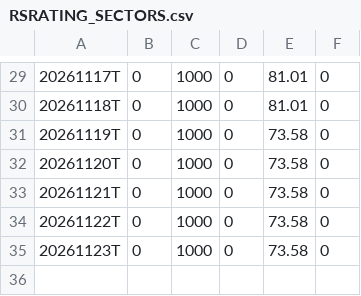
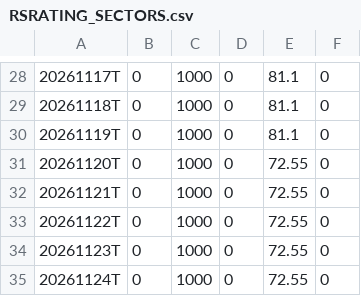
Before and after one commit to OzanTM/RS-LG, a CSV file: output/RSRATING_SECTORS.csv, drawn as a sheet; only a part is shown, gaps mark what is left out; the diff covers the shown part only.

```diff
--- a/output/RSRATING_SECTORS.csv
+++ b/output/RSRATING_SECTORS.csv
@@ -29,7 +28,8 @@
-20261117T,0,1000,0,81.01,0
-20261118T,0,1000,0,81.01,0
-20261119T,0,1000,0,73.58,0
-20261120T,0,1000,0,73.58,0
-20261121T,0,1000,0,73.58,0
-20261122T,0,1000,0,73.58,0
-20261123T,0,1000,0,73.58,0
+20261117T,0,1000,0,81.1,0
+20261118T,0,1000,0,81.1,0
+20261119T,0,1000,0,81.1,0
+20261120T,0,1000,0,72.55,0
+20261121T,0,1000,0,72.55,0
+20261122T,0,1000,0,72.55,0
+20261123T,0,1000,0,72.55,0
+20261124T,0,1000,0,72.55,0
```
Also changed, not shown: 1 removed row and 23 edited cells elsewhere in this file, output/RSRATING_SECTORS_combo.csv, output/rs_industries.csv, 11 other files.
